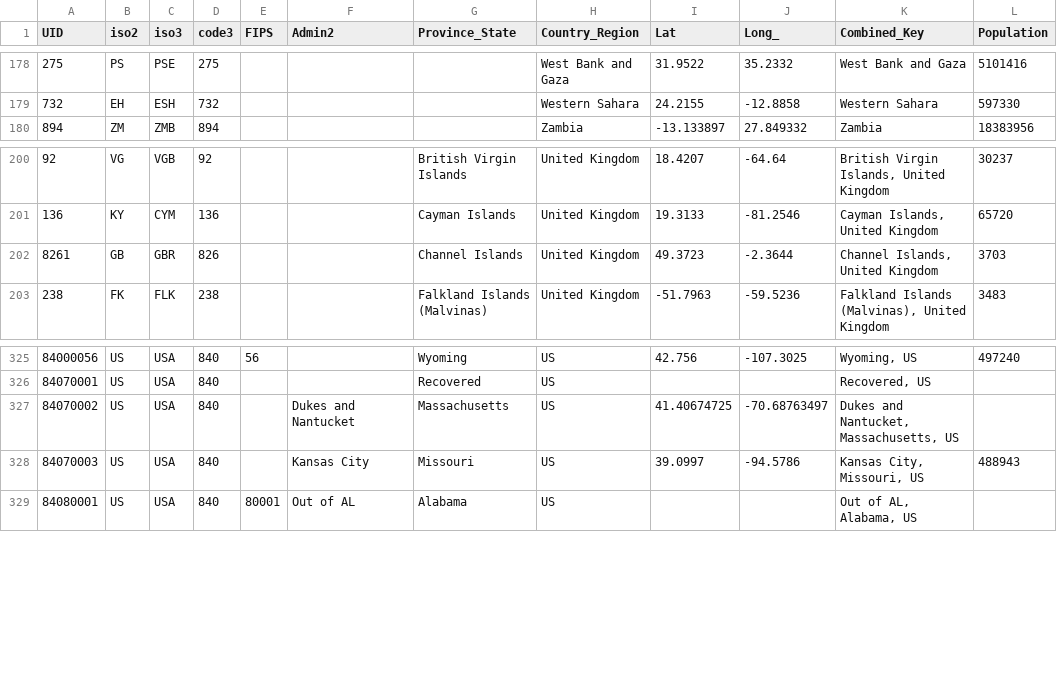
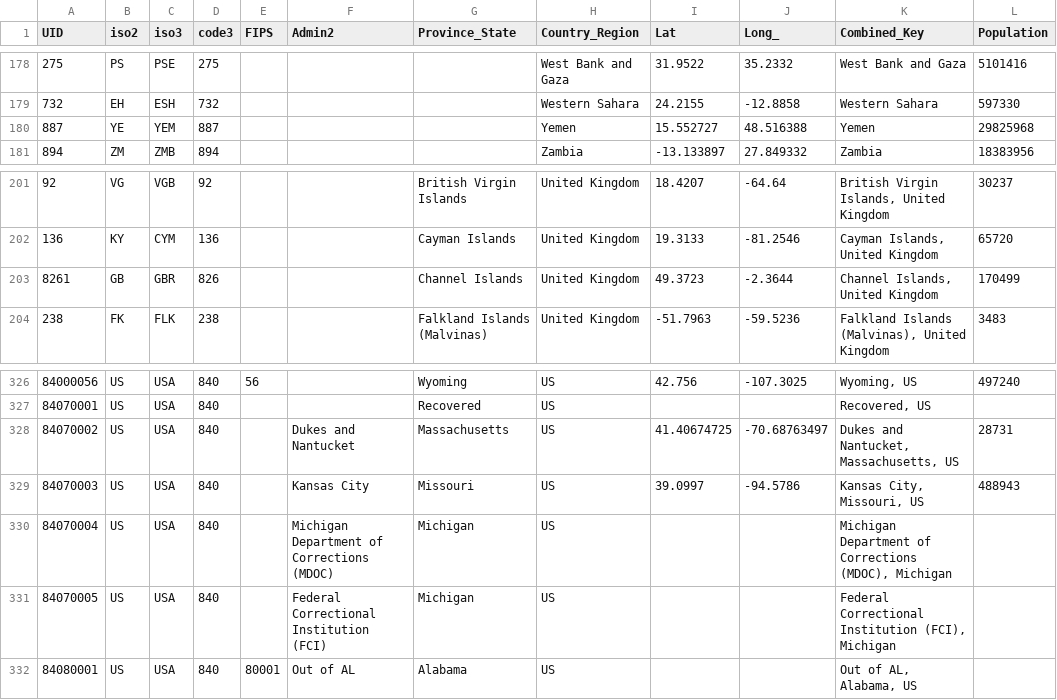
Before and after one commit to addenergyx/coronavirus-tracker, a CSV file: UID_ISO_FIPS_LookUp_Table.csv, drawn as a sheet; only a part is shown, gaps mark what is left out.

Commit message:
Update UID_ISO_FIPS_LookUp_Table.csv

```diff
--- a/UID_ISO_FIPS_LookUp_Table.csv
+++ b/UID_ISO_FIPS_LookUp_Table.csv
@@ -179,2 +179,3 @@ UID,iso2,iso3,code3,FIPS,Admin2,Province_State,Country_Region,Lat,Long_,Combined
 732,EH,ESH,732,,,,Western Sahara,24.2155,-12.8858,Western Sahara,597330
+887,YE,YEM,887,,,,Yemen,15.552727,48.516388,Yemen,29825968
 894,ZM,ZMB,894,,,,Zambia,-13.133897,27.849332,Zambia,18383956
@@ -201,3 +202,3 @@ UID,iso2,iso3,code3,FIPS,Admin2,Province_State,Country_Region,Lat,Long_,Combined
 136,KY,CYM,136,,,Cayman Islands,United Kingdom,19.3133,-81.2546,"Cayman Islands, United Kingdom",65720
-8261,GB,GBR,826,,,Channel Islands,United Kingdom,49.3723,-2.3644,"Channel Islands, United Kingdom",3703
+8261,GB,GBR,826,,,Channel Islands,United Kingdom,49.3723,-2.3644,"Channel Islands, United Kingdom",170499
 238,FK,FLK,238,,,Falkland Islands (Malvinas),United Kingdom,-51.7963,-59.5236,"Falkland Islands (Malvinas), United Kingdom",3483
@@ -326,4 +327,6 @@ UID,iso2,iso3,code3,FIPS,Admin2,Province_State,Country_Region,Lat,Long_,Combined
 84070001,US,USA,840,,,Recovered,US,,,"Recovered, US",
-84070002,US,USA,840,,Dukes and Nantucket,Massachusetts,US,41.40674725,-70.68763497,"Dukes and Nantucket, Massachusetts, US",
+84070002,US,USA,840,,Dukes and Nantucket,Massachusetts,US,41.40674725,-70.68763497,"Dukes and Nantucket, Massachusetts, US",28731
 84070003,US,USA,840,,Kansas City,Missouri,US,39.0997,-94.5786,"Kansas City, Missouri, US",488943
+84070004,US,USA,840,,Michigan Department of Corrections (MDOC),Michigan,US,,,"Michigan Department of Corrections (MDOC), Michigan",
+84070005,US,USA,840,,Federal Correctional Institution (FCI),Michigan,US,,,"Federal Correctional Institution (FCI), Michigan",
 84080001,US,USA,840,80001,Out of AL,Alabama,US,,,"Out of AL, Alabama, US",
```
